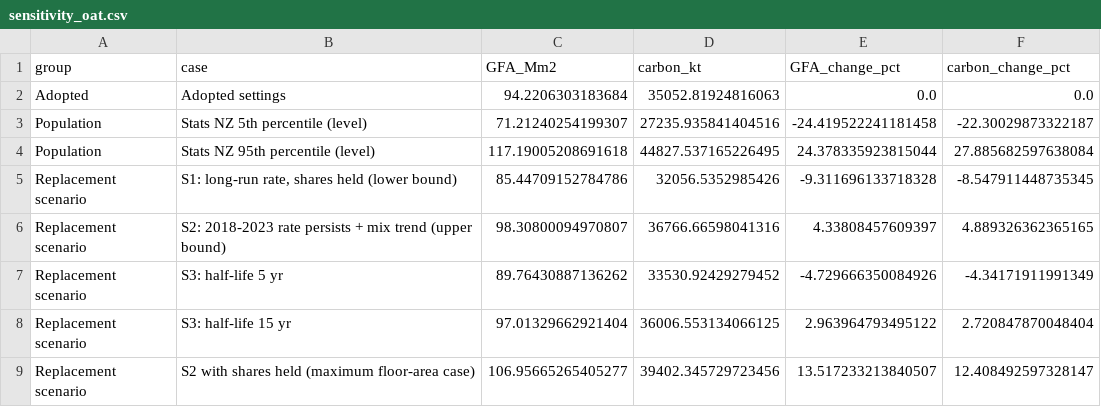
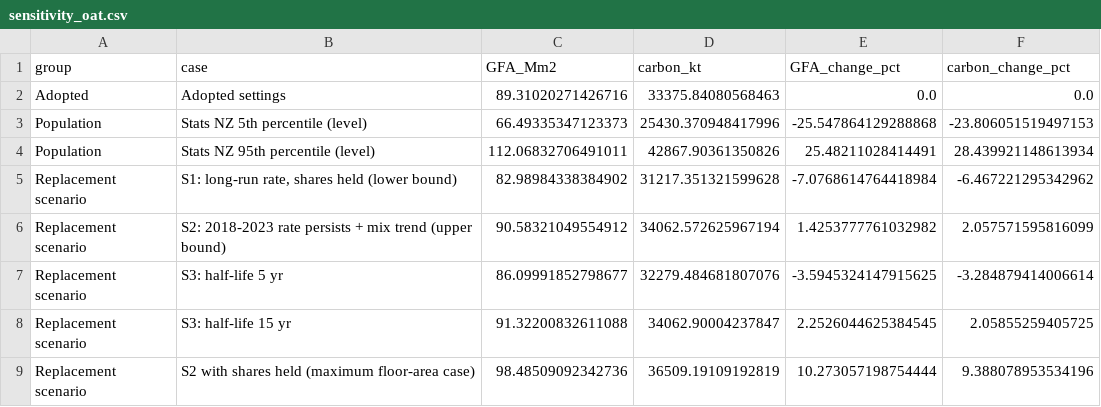
Before and after one commit to GerasimosChristoforatos/Pathway-Paper, a CSV file: outputs/sensitivity_oat.csv, drawn as a sheet; only a part is shown; the diff covers the shown part only.

```diff
--- a/outputs/sensitivity_oat.csv
+++ b/outputs/sensitivity_oat.csv
@@ -1,9 +1,9 @@
 group,case,GFA_Mm2,carbon_kt,GFA_change_pct,carbon_change_pct
-Adopted,Adopted settings,94.2206303183684,35052.81924816063,0.0,0.0
-Population,Stats NZ 5th percentile (level),71.21240254199307,27235.935841404516,-24.419522241181458,-22.30029873322187
-Population,Stats NZ 95th percentile (level),117.19005208691618,44827.537165226495,24.378335923815044,27.885682597638084
-Replacement scenario,"S1: long-run rate, shares held (lower bound)",85.44709152784786,32056.5352985426,-9.311696133718328,-8.547911448735345
-Replacement scenario,S2: 2018-2023 rate persists + mix trend (upper bound),98.30800094970807,36766.66598041316,4.33808457609397,4.889326362365165
-Replacement scenario,S3: half-life 5 yr,89.76430887136262,33530.92429279452,-4.729666350084926,-4.34171911991349
-Replacement scenario,S3: half-life 15 yr,97.01329662921404,36006.553134066125,2.963964793495122,2.720847870048404
-Replacement scenario,S2 with shares held (maximum floor-area case),106.95665265405277,39402.345729723456,13.517233213840507,12.408492597328147
+Adopted,Adopted settings,89.31020271426716,33375.84080568463,0.0,0.0
+Population,Stats NZ 5th percentile (level),66.49335347123373,25430.370948417996,-25.547864129288868,-23.806051519497153
+Population,Stats NZ 95th percentile (level),112.06832706491011,42867.90361350826,25.48211028414491,28.439921148613934
+Replacement scenario,"S1: long-run rate, shares held (lower bound)",82.98984338384902,31217.351321599628,-7.0768614764418984,-6.467221295342962
+Replacement scenario,S2: 2018-2023 rate persists + mix trend (upper bound),90.58321049554912,34062.572625967194,1.4253777761032982,2.057571595816099
+Replacement scenario,S3: half-life 5 yr,86.09991852798677,32279.484681807076,-3.5945324147915625,-3.284879414006614
+Replacement scenario,S3: half-life 15 yr,91.32200832611088,34062.90004237847,2.2526044625384545,2.05855259405725
+Replacement scenario,S2 with shares held (maximum floor-area case),98.48509092342736,36509.19109192819,10.273057198754444,9.388078953534196
```
Also changed, not shown: 1 added row and 74 edited cells elsewhere in this file, outputs/montecarlo_draws.csv, outputs/montecarlo_draws_S1.csv, 24 other files.
